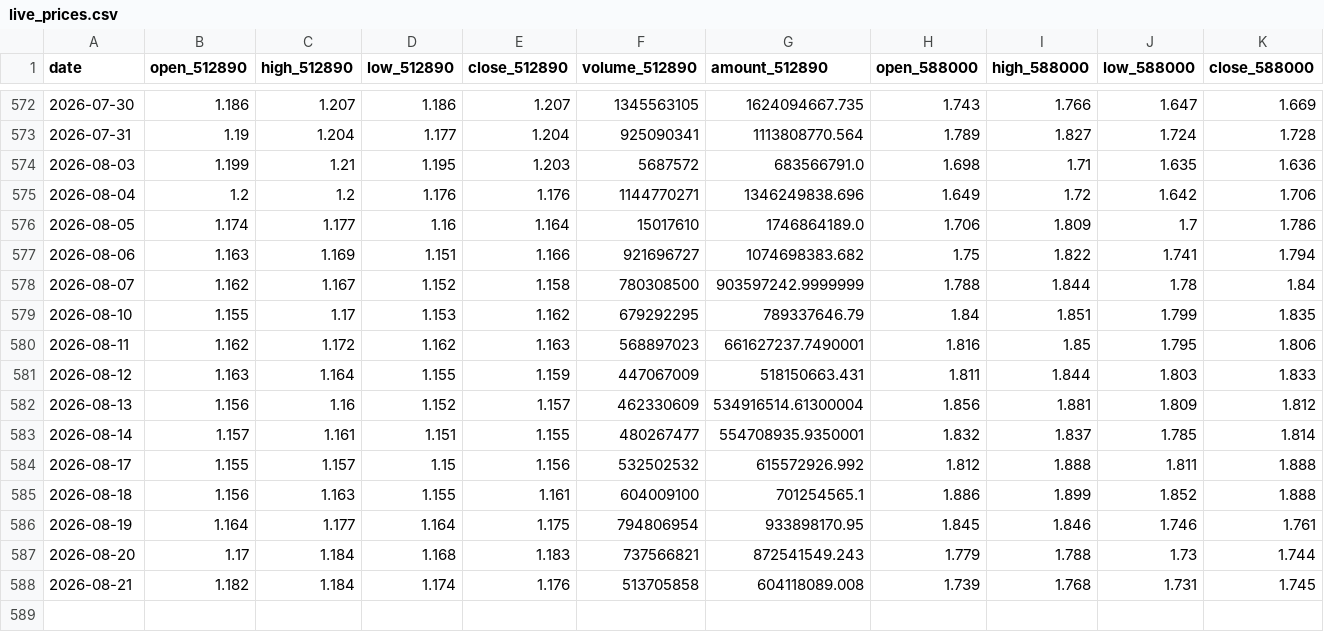
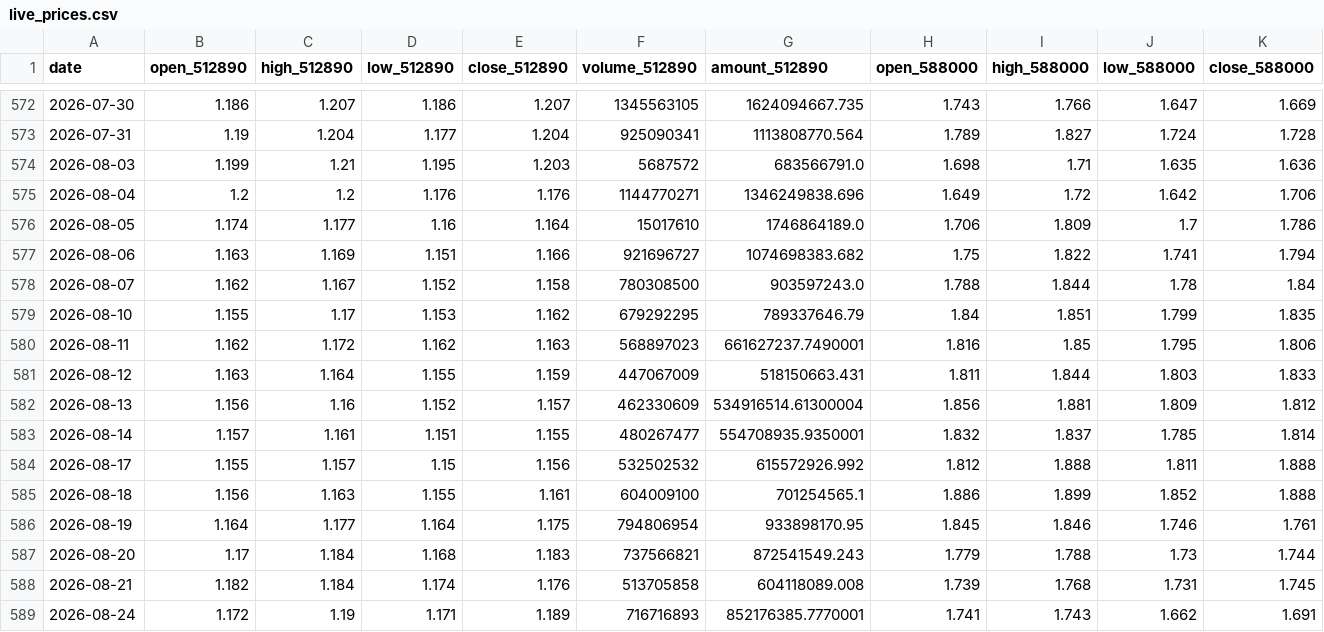
Before and after one commit to AmineSeRaFimmm/512890-dividend-rotation-pwa, a CSV file: data/live_prices.csv, drawn as a sheet; only a part is shown, gaps mark what is left out; rows hold the shown columns only; the diff names each change by its address in the sheet, - before the commit and + after, or states it on an @@ line.

```diff
--- a/data/live_prices.csv
+++ b/data/live_prices.csv
-G578 (amount_512890): 903597242.9999999
+G578 (amount_512890): 903597243.0
+row 589: 2026-08-24 | 1.172 | 1.19 | 1.171 | 1.189 | 716716893 | 852176385.7770001 | 1.741 | 1.743 | 1.662 | 1.691
```
Also changed, not shown: data/signal_history.csv, 3 other files.
